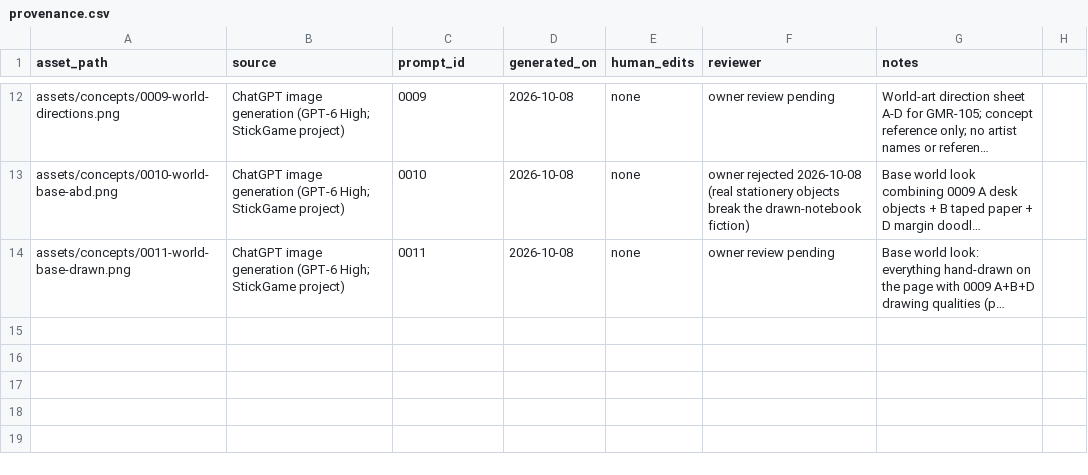
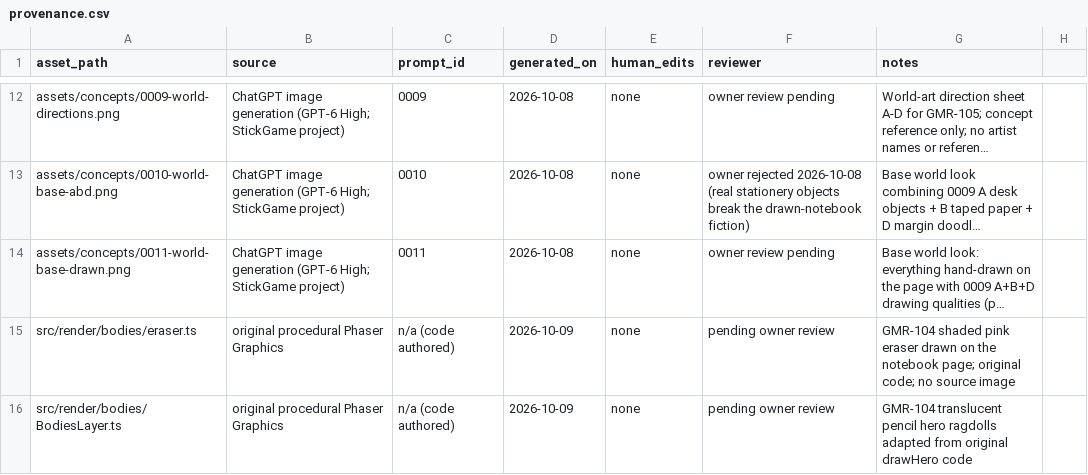
Before and after one commit to kaus-h/stickgame, a CSV file: assets/provenance.csv, drawn as a sheet; only a part is shown, gaps mark what is left out; long unchanged cells end in …; the diff names each change by its address in the sheet, - before the commit and + after, or states it on an @@ line.

```diff
--- a/assets/provenance.csv
+++ b/assets/provenance.csv
+row 15: src/render/bodies/eraser.ts | original procedural Phaser Graphics | n/a (code authored) | 2026-10-09 | none | pending owner review | GMR-104 shaded pink eraser drawn on the notebook page; original code; no source image
+row 16: src/render/bodies/BodiesLayer.ts | original procedural Phaser Graphics | n/a (code authored) | 2026-10-09 | none | pending owner review | GMR-104 translucent pencil hero ragdolls adapted from original drawHero code
```
